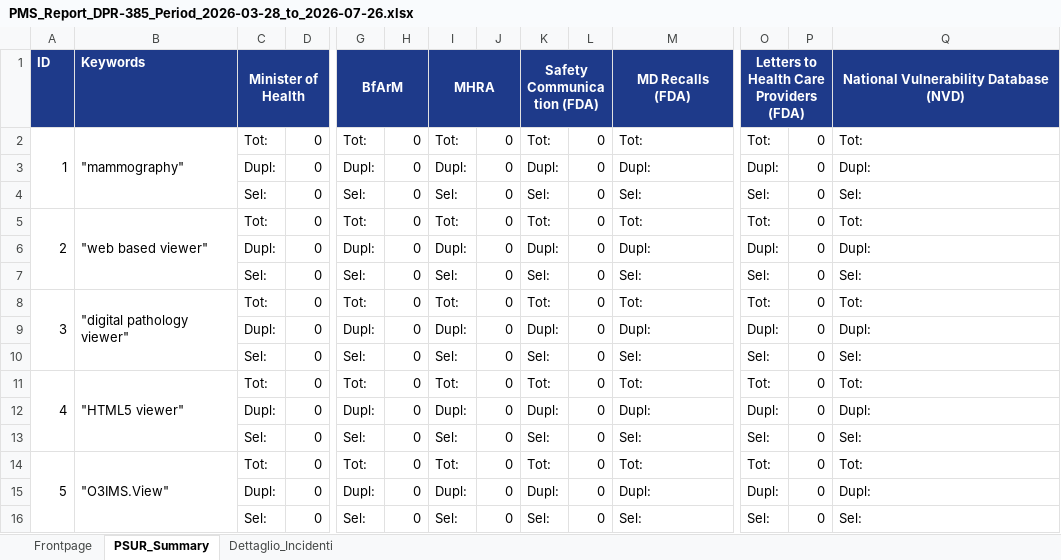
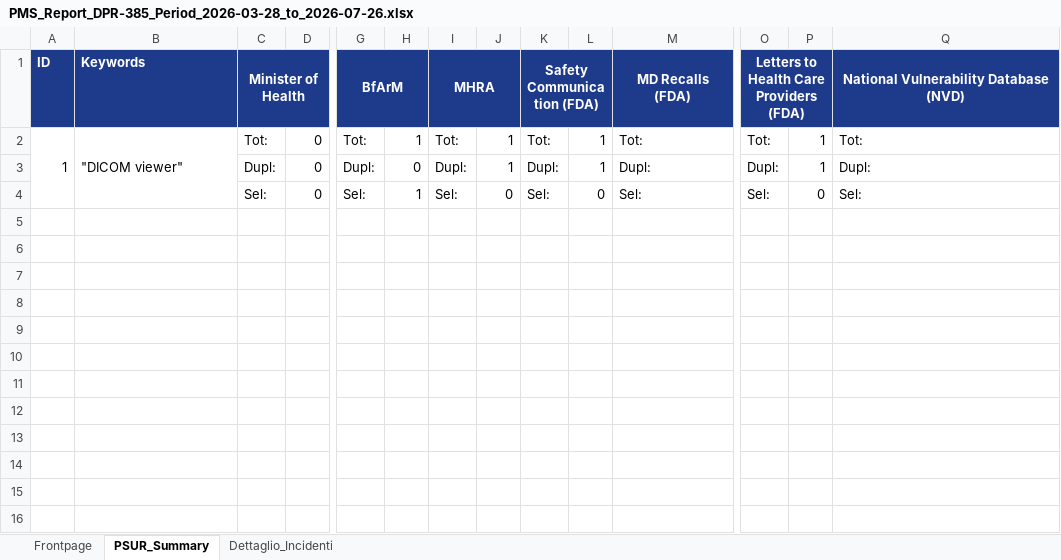
Before and after one commit to GiorgioQ3/pms-automation, an Excel workbook: PMS_Report_DPR-385_Period_2026-03-28_to_2026-07-26.xlsx, sheet PSUR_Summary, drawn as a sheet; only a part is shown, gaps mark what is left out; values as stored, in another font and other column widths than the file's, no borders; rows hold the shown columns only; the diff names each change by its address in the sheet, - before the commit and + after, or states it on an @@ line.

```diff
--- a/PMS_Report_DPR-385_Period_2026-03-28_to_2026-07-26.xlsx (sheet PSUR_Summary)
+++ b/PMS_Report_DPR-385_Period_2026-03-28_to_2026-07-26.xlsx (sheet PSUR_Summary)
-B2: "mammography"
+B2: "DICOM viewer"
-H2: 0
+H2: 1
-J2:J3: 0
+J2:J3: 1
-L2:L3: 0
+L2:L3: 1
-P2:P3: 0
+P2:P3: 1
-H4: 0
+H4: 1
-row 5: 2 | "web based viewer" | Tot: | 0 | Tot: | 0 | Tot: | 0 | Tot: | 0 | Tot: | Tot: | 0 | Tot:
-row 6:  |  | Dupl: | 0 | Dupl: | 0 | Dupl: | 0 | Dupl: | 0 | Dupl: | Dupl: | 0 | Dupl:
-row 7:  |  | Sel: | 0 | Sel: | 0 | Sel: | 0 | Sel: | 0 | Sel: | Sel: | 0 | Sel:
-row 8: 3 | "digital pathology viewer" | Tot: | 0 | Tot: | 0 | Tot: | 0 | Tot: | 0 | Tot: | Tot: | 0 | Tot:
-row 9:  |  | Dupl: | 0 | Dupl: | 0 | Dupl: | 0 | Dupl: | 0 | Dupl: | Dupl: | 0 | Dupl:
-row 10:  |  | Sel: | 0 | Sel: | 0 | Sel: | 0 | Sel: | 0 | Sel: | Sel: | 0 | Sel:
-row 11: 4 | "HTML5 viewer" | Tot: | 0 | Tot: | 0 | Tot: | 0 | Tot: | 0 | Tot: | Tot: | 0 | Tot:
-row 12:  |  | Dupl: | 0 | Dupl: | 0 | Dupl: | 0 | Dupl: | 0 | Dupl: | Dupl: | 0 | Dupl:
-row 13:  |  | Sel: | 0 | Sel: | 0 | Sel: | 0 | Sel: | 0 | Sel: | Sel: | 0 | Sel:
-row 14: 5 | "O3IMS.View" | Tot: | 0 | Tot: | 0 | Tot: | 0 | Tot: | 0 | Tot: | Tot: | 0 | Tot:
-row 15:  |  | Dupl: | 0 | Dupl: | 0 | Dupl: | 0 | Dupl: | 0 | Dupl: | Dupl: | 0 | Dupl:
-row 16:  |  | Sel: | 0 | Sel: | 0 | Sel: | 0 | Sel: | 0 | Sel: | Sel: | 0 | Sel:
```
Also changed, not shown: sheet Dettaglio_Incidenti, sheet Frontpage, PMS_Report_DPR-385_Period_2024-01-01_to_2024-12-31.xlsx, PMS_Report_DPR-385_Period_2026-06-26_to_2026-07-26.xlsx, 5 other files.
